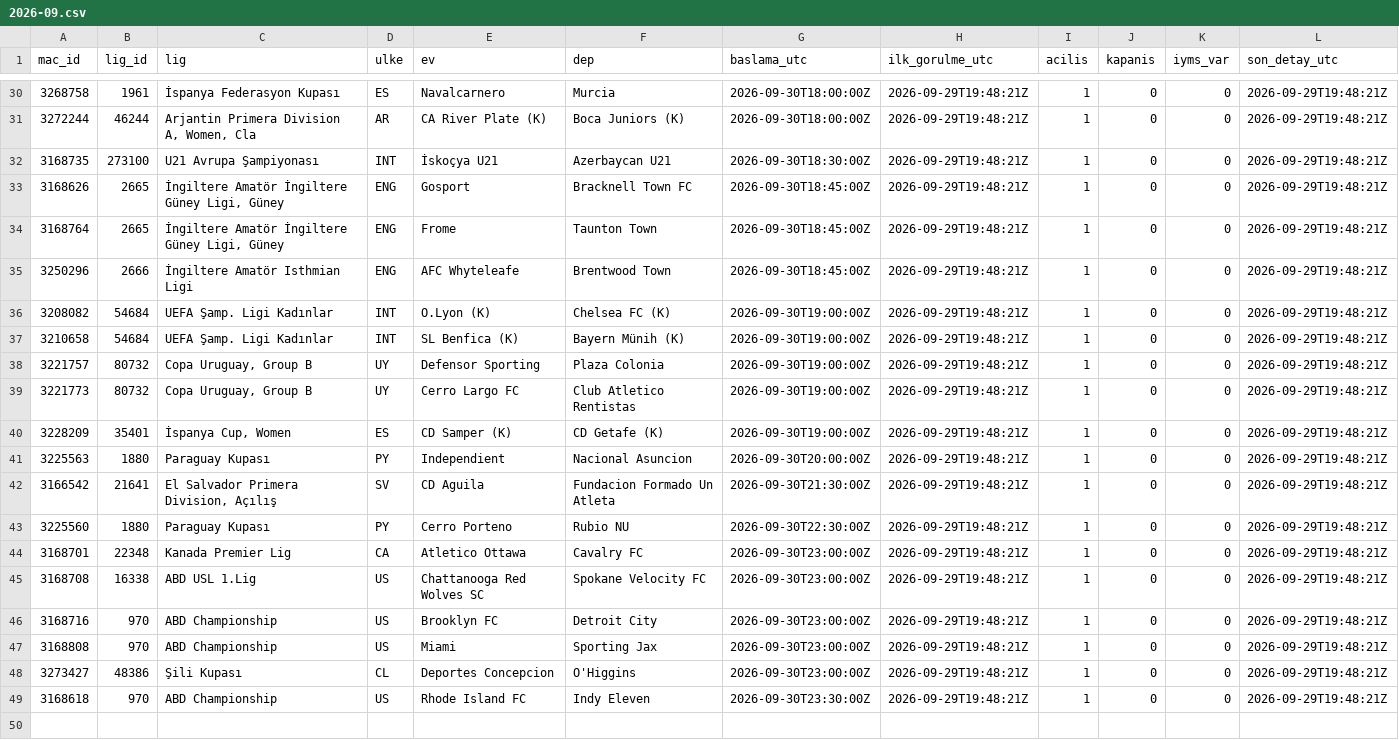
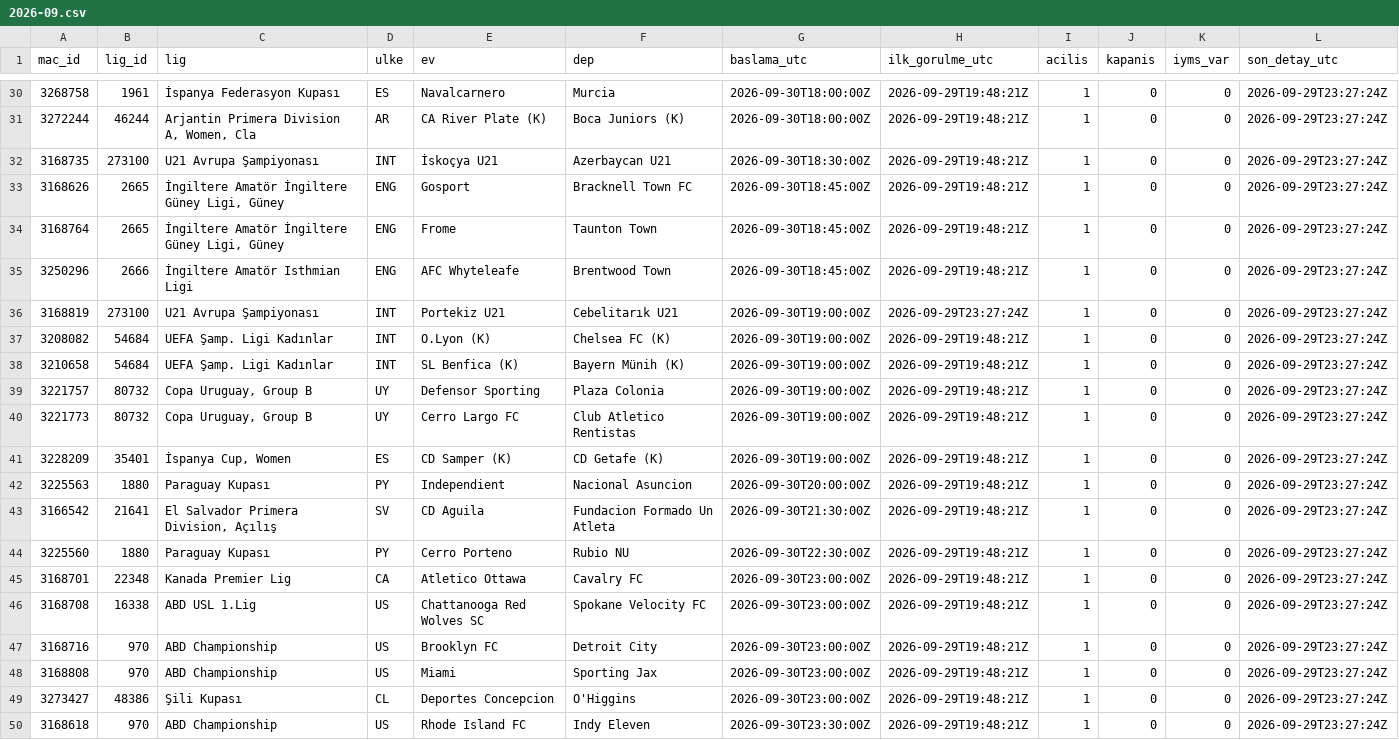
Before and after one commit to serhatblb/iddaa-analiz, a CSV file: data/maclar/2026-09.csv, drawn as a sheet; only a part is shown, gaps mark what is left out; the diff covers the shown part only.

```diff
--- a/data/maclar/2026-09.csv
+++ b/data/maclar/2026-09.csv
@@ -30,20 +30,21 @@ mac_id,lig_id,lig,ulke,ev,dep,baslama_utc,ilk_gorulme_utc,acilis,kapanis,iyms_va
-3268758,1961,İspanya Federasyon Kupası,ES,Navalcarnero,Murcia,2026-09-30T18:00:00Z,2026-09-29T19:48:21Z,1,0,0,2026-09-29T19:48:21Z
-3272244,46244,"Arjantin Primera Division A, Women, Cla",AR,CA River Plate (K),Boca Juniors (K),2026-09-30T18:00:00Z,2026-09-29T19:48:21Z,1,0,0,2026-09-29T19:48:21Z
-3168735,273100,U21 Avrupa Şampiyonası,INT,İskoçya U21,Azerbaycan U21,2026-09-30T18:30:00Z,2026-09-29T19:48:21Z,1,0,0,2026-09-29T19:48:21Z
-3168626,2665,"İngiltere Amatör İngiltere Güney Ligi, Güney",ENG,Gosport,Bracknell Town FC,2026-09-30T18:45:00Z,2026-09-29T19:48:21Z,1,0,0,2026-09-29T19:48:21Z
-3168764,2665,"İngiltere Amatör İngiltere Güney Ligi, Güney",ENG,Frome,Taunton Town,2026-09-30T18:45:00Z,2026-09-29T19:48:21Z,1,0,0,2026-09-29T19:48:21Z
-3250296,2666,İngiltere Amatör Isthmian Ligi,ENG,AFC Whyteleafe,Brentwood Town,2026-09-30T18:45:00Z,2026-09-29T19:48:21Z,1,0,0,2026-09-29T19:48:21Z
-3208082,54684,UEFA Şamp. Ligi Kadınlar,INT,O.Lyon (K),Chelsea FC (K),2026-09-30T19:00:00Z,2026-09-29T19:48:21Z,1,0,0,2026-09-29T19:48:21Z
-3210658,54684,UEFA Şamp. Ligi Kadınlar,INT,SL Benfica (K),Bayern Münih (K),2026-09-30T19:00:00Z,2026-09-29T19:48:21Z,1,0,0,2026-09-29T19:48:21Z
-3221757,80732,"Copa Uruguay, Group B",UY,Defensor Sporting,Plaza Colonia,2026-09-30T19:00:00Z,2026-09-29T19:48:21Z,1,0,0,2026-09-29T19:48:21Z
-3221773,80732,"Copa Uruguay, Group B",UY,Cerro Largo FC,Club Atletico Rentistas,2026-09-30T19:00:00Z,2026-09-29T19:48:21Z,1,0,0,2026-09-29T19:48:21Z
-3228209,35401,"İspanya Cup, Women",ES,CD Samper (K),CD Getafe (K),2026-09-30T19:00:00Z,2026-09-29T19:48:21Z,1,0,0,2026-09-29T19:48:21Z
-3225563,1880,Paraguay Kupası,PY,Independient,Nacional Asuncion,2026-09-30T20:00:00Z,2026-09-29T19:48:21Z,1,0,0,2026-09-29T19:48:21Z
-3166542,21641,"El Salvador Primera Division, Açılış",SV,CD Aguila,Fundacion Formado Un Atleta,2026-09-30T21:30:00Z,2026-09-29T19:48:21Z,1,0,0,2026-09-29T19:48:21Z
-3225560,1880,Paraguay Kupası,PY,Cerro Porteno,Rubio NU,2026-09-30T22:30:00Z,2026-09-29T19:48:21Z,1,0,0,2026-09-29T19:48:21Z
-3168701,22348,Kanada Premier Lig,CA,Atletico Ottawa,Cavalry FC,2026-09-30T23:00:00Z,2026-09-29T19:48:21Z,1,0,0,2026-09-29T19:48:21Z
-3168708,16338,ABD USL 1.Lig,US,Chattanooga Red Wolves SC,Spokane Velocity FC,2026-09-30T23:00:00Z,2026-09-29T19:48:21Z,1,0,0,2026-09-29T19:48:21Z
-3168716,970,ABD Championship,US,Brooklyn FC,Detroit City,2026-09-30T23:00:00Z,2026-09-29T19:48:21Z,1,0,0,2026-09-29T19:48:21Z
-3168808,970,ABD Championship,US,Miami,Sporting Jax,2026-09-30T23:00:00Z,2026-09-29T19:48:21Z,1,0,0,2026-09-29T19:48:21Z
-3273427,48386,Şili Kupası,CL,Deportes Concepcion,O'Higgins,2026-09-30T23:00:00Z,2026-09-29T19:48:21Z,1,0,0,2026-09-29T19:48:21Z
-3168618,970,ABD Championship,US,Rhode Island FC,Indy Eleven,2026-09-30T23:30:00Z,2026-09-29T19:48:21Z,1,0,0,2026-09-29T19:48:21Z
+3268758,1961,İspanya Federasyon Kupası,ES,Navalcarnero,Murcia,2026-09-30T18:00:00Z,2026-09-29T19:48:21Z,1,0,0,2026-09-29T23:27:24Z
+3272244,46244,"Arjantin Primera Division A, Women, Cla",AR,CA River Plate (K),Boca Juniors (K),2026-09-30T18:00:00Z,2026-09-29T19:48:21Z,1,0,0,2026-09-29T23:27:24Z
+3168735,273100,U21 Avrupa Şampiyonası,INT,İskoçya U21,Azerbaycan U21,2026-09-30T18:30:00Z,2026-09-29T19:48:21Z,1,0,0,2026-09-29T23:27:24Z
+3168626,2665,"İngiltere Amatör İngiltere Güney Ligi, Güney",ENG,Gosport,Bracknell Town FC,2026-09-30T18:45:00Z,2026-09-29T19:48:21Z,1,0,0,2026-09-29T23:27:24Z
+3168764,2665,"İngiltere Amatör İngiltere Güney Ligi, Güney",ENG,Frome,Taunton Town,2026-09-30T18:45:00Z,2026-09-29T19:48:21Z,1,0,0,2026-09-29T23:27:24Z
+3250296,2666,İngiltere Amatör Isthmian Ligi,ENG,AFC Whyteleafe,Brentwood Town,2026-09-30T18:45:00Z,2026-09-29T19:48:21Z,1,0,0,2026-09-29T23:27:24Z
+3168819,273100,U21 Avrupa Şampiyonası,INT,Portekiz U21,Cebelitarık U21,2026-09-30T19:00:00Z,2026-09-29T23:27:24Z,1,0,0,2026-09-29T23:27:24Z
+3208082,54684,UEFA Şamp. Ligi Kadınlar,INT,O.Lyon (K),Chelsea FC (K),2026-09-30T19:00:00Z,2026-09-29T19:48:21Z,1,0,0,2026-09-29T23:27:24Z
+3210658,54684,UEFA Şamp. Ligi Kadınlar,INT,SL Benfica (K),Bayern Münih (K),2026-09-30T19:00:00Z,2026-09-29T19:48:21Z,1,0,0,2026-09-29T23:27:24Z
+3221757,80732,"Copa Uruguay, Group B",UY,Defensor Sporting,Plaza Colonia,2026-09-30T19:00:00Z,2026-09-29T19:48:21Z,1,0,0,2026-09-29T23:27:24Z
+3221773,80732,"Copa Uruguay, Group B",UY,Cerro Largo FC,Club Atletico Rentistas,2026-09-30T19:00:00Z,2026-09-29T19:48:21Z,1,0,0,2026-09-29T23:27:24Z
+3228209,35401,"İspanya Cup, Women",ES,CD Samper (K),CD Getafe (K),2026-09-30T19:00:00Z,2026-09-29T19:48:21Z,1,0,0,2026-09-29T23:27:24Z
+3225563,1880,Paraguay Kupası,PY,Independient,Nacional Asuncion,2026-09-30T20:00:00Z,2026-09-29T19:48:21Z,1,0,0,2026-09-29T23:27:24Z
+3166542,21641,"El Salvador Primera Division, Açılış",SV,CD Aguila,Fundacion Formado Un Atleta,2026-09-30T21:30:00Z,2026-09-29T19:48:21Z,1,0,0,2026-09-29T23:27:24Z
+3225560,1880,Paraguay Kupası,PY,Cerro Porteno,Rubio NU,2026-09-30T22:30:00Z,2026-09-29T19:48:21Z,1,0,0,2026-09-29T23:27:24Z
+3168701,22348,Kanada Premier Lig,CA,Atletico Ottawa,Cavalry FC,2026-09-30T23:00:00Z,2026-09-29T19:48:21Z,1,0,0,2026-09-29T23:27:24Z
+3168708,16338,ABD USL 1.Lig,US,Chattanooga Red Wolves SC,Spokane Velocity FC,2026-09-30T23:00:00Z,2026-09-29T19:48:21Z,1,0,0,2026-09-29T23:27:24Z
+3168716,970,ABD Championship,US,Brooklyn FC,Detroit City,2026-09-30T23:00:00Z,2026-09-29T19:48:21Z,1,0,0,2026-09-29T23:27:24Z
+3168808,970,ABD Championship,US,Miami,Sporting Jax,2026-09-30T23:00:00Z,2026-09-29T19:48:21Z,1,0,0,2026-09-29T23:27:24Z
+3273427,48386,Şili Kupası,CL,Deportes Concepcion,O'Higgins,2026-09-30T23:00:00Z,2026-09-29T19:48:21Z,1,0,0,2026-09-29T23:27:24Z
+3168618,970,ABD Championship,US,Rhode Island FC,Indy Eleven,2026-09-30T23:30:00Z,2026-09-29T19:48:21Z,1,0,0,2026-09-29T23:27:24Z
```
Also changed, not shown: 26 edited cells elsewhere in this file, data/maclar/2026-10.csv, 6 other files.
